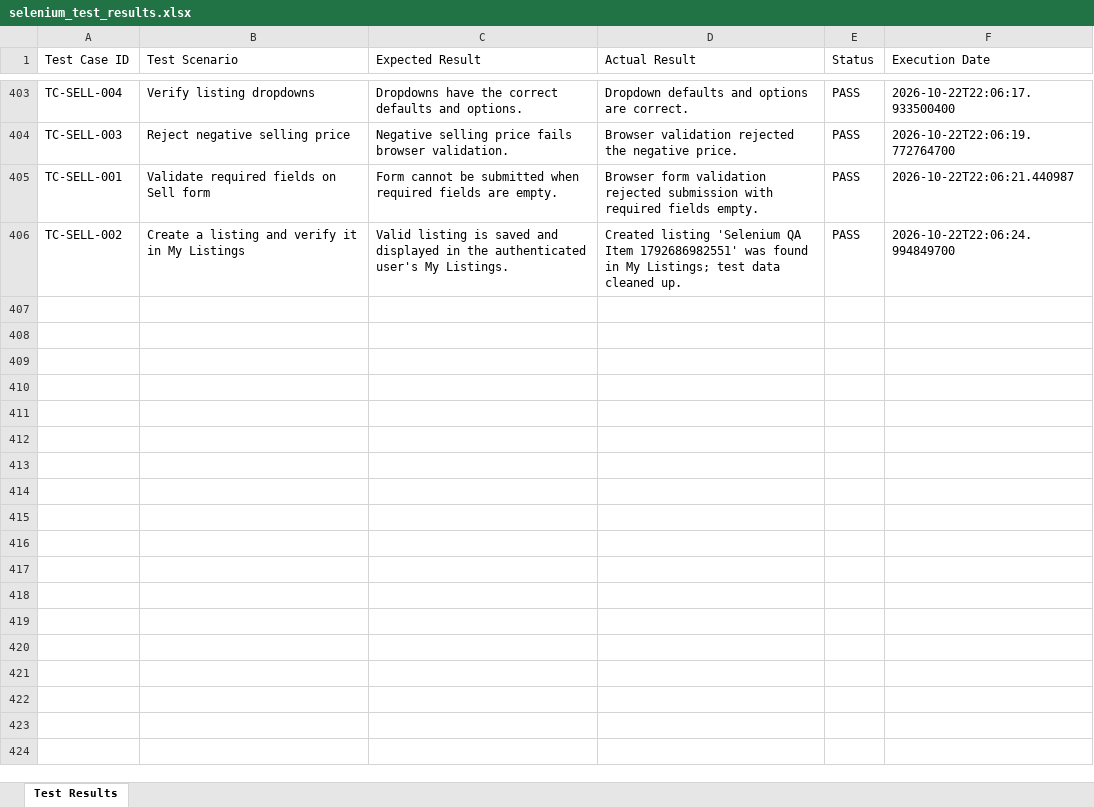
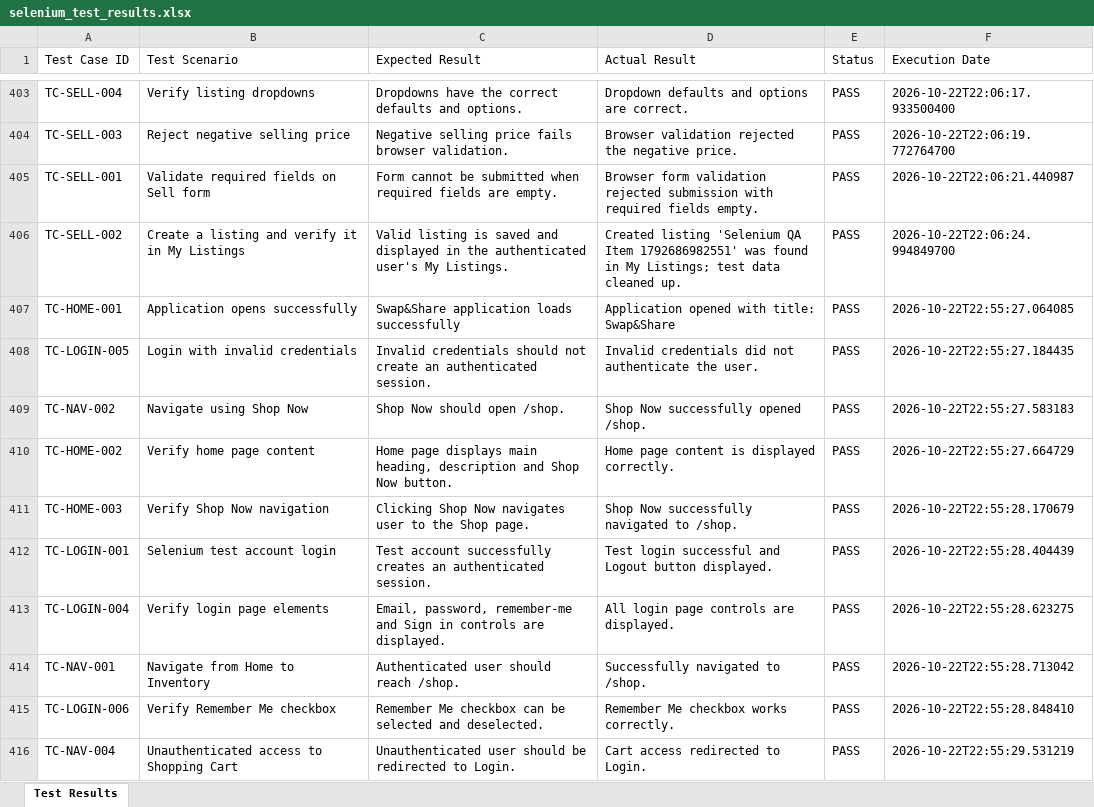
Before and after one commit to stackdev-ash/Swap-Share-testing, an Excel workbook: test-results/selenium_test_results.xlsx, sheet Test Results, drawn as a sheet; only a part is shown, gaps mark what is left out; values as stored, in another font and other column widths than the file's, no borders; the diff covers the shown part only; the diff names each change by its address in the sheet, - before the commit and + after, or states it on an @@ line.

```diff
--- a/test-results/selenium_test_results.xlsx (sheet Test Results)
+++ b/test-results/selenium_test_results.xlsx (sheet Test Results)
+row 407: TC-HOME-001 | Application opens successfully | Swap&Share application loads successfully | Application opened with title: Swap&Share | PASS | 2026-10-22T22:55:27.064085
+row 408: TC-LOGIN-005 | Login with invalid credentials | Invalid credentials should not create an authenticated session. | Invalid credentials did not authenticate the user. | PASS | 2026-10-22T22:55:27.184435
+row 409: TC-NAV-002 | Navigate using Shop Now | Shop Now should open /shop. | Shop Now successfully opened /shop. | PASS | 2026-10-22T22:55:27.583183
+row 410: TC-HOME-002 | Verify home page content | Home page displays main heading, description and Shop Now button. | Home page content is displayed correctly. | PASS | 2026-10-22T22:55:27.664729
+row 411: TC-HOME-003 | Verify Shop Now navigation | Clicking Shop Now navigates user to the Shop page. | Shop Now successfully navigated to /shop. | PASS | 2026-10-22T22:55:28.170679
+row 412: TC-LOGIN-001 | Selenium test account login | Test account successfully creates an authenticated session. | Test login successful and Logout button displayed. | PASS | 2026-10-22T22:55:28.404439
+row 413: TC-LOGIN-004 | Verify login page elements | Email, password, remember-me and Sign in controls are displayed. | All login page controls are displayed. | PASS | 2026-10-22T22:55:28.623275
+row 414: TC-NAV-001 | Navigate from Home to Inventory | Authenticated user should reach /shop. | Successfully navigated to /shop. | PASS | 2026-10-22T22:55:28.713042
+row 415: TC-LOGIN-006 | Verify Remember Me checkbox | Remember Me checkbox can be selected and deselected. | Remember Me checkbox works correctly. | PASS | 2026-10-22T22:55:28.848410
+row 416: TC-NAV-004 | Unauthenticated access to Shopping Cart | Unauthenticated user should be redirected to Login. | Cart access redirected to Login. | PASS | 2026-10-22T22:55:29.531219
```
Also changed, not shown: 165 added rows elsewhere in this sheet, 2 other files.
